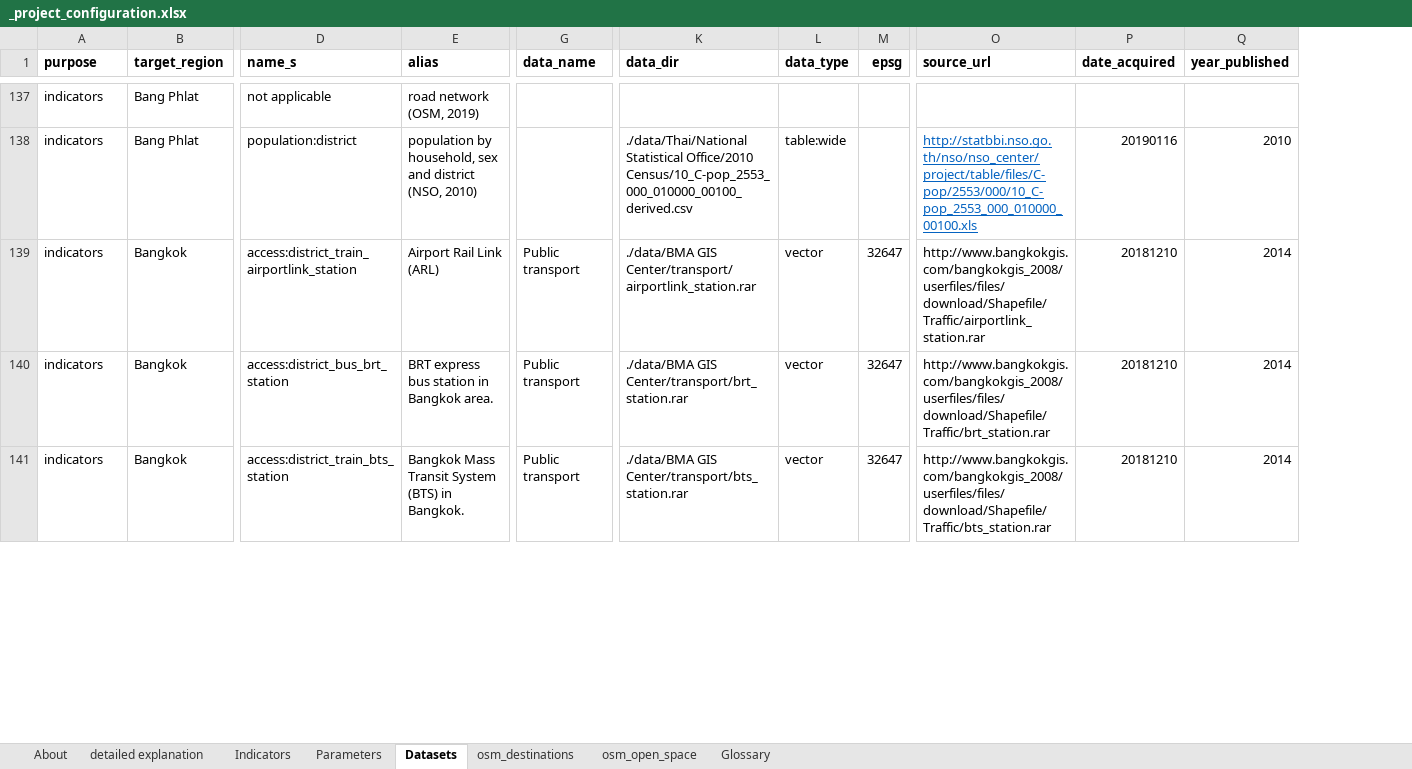
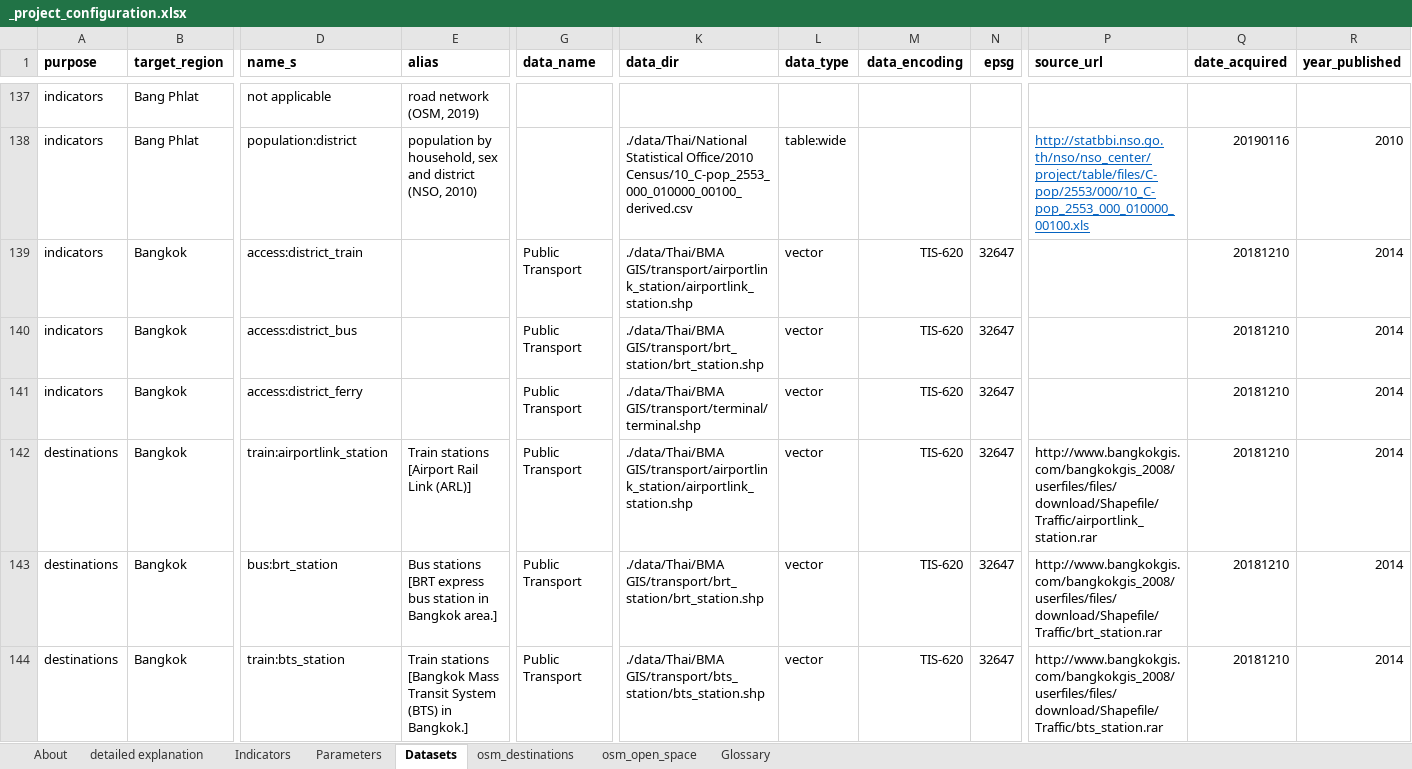
Before and after one commit to carlhiggs/spatial-urban-indicators, an Excel workbook: process/_project_configuration.xlsx, sheet Datasets, drawn as a sheet; only a part is shown, gaps mark what is left out; values as stored, in another font and other column widths than the file's, no borders; addresses are those after the commit; rows hold the shown columns only; the diff covers the shown part only; the diff names each change by its address in the sheet, - before the commit and + after, or states it on an @@ line.

Commit message:
updated compile destinations script to import non-OSM sources, including dealing with specific encodings (e.g. TIS-620, now specified optionally in config file); this code is not yet finished.

```diff
--- a/process/_project_configuration.xlsx (sheet Datasets)
+++ b/process/_project_configuration.xlsx (sheet Datasets)
+column M (data_encoding), rows 139-141: all TIS-620
-D139 (name_s): access:district_train_airportlink_station
+D139 (name_s): access:district_train
-E139 (alias): Airport Rail Link (ARL)
+E139 (alias): (empty)
-G139:G141 (data_name): Public transport
+G139:G141 (data_name): Public Transport
-K139 (data_dir): ./data/BMA GIS Center/transport/airportlink_station.rar
+K139 (data_dir): ./data/Thai/BMA GIS/transport/airportlink_station/airportlink_station.shp
-P139 (source_url): http://www.bangkokgis.com/bangkokgis_2008/userfiles/files/download/Shapefile/Traffic/airportlink_station.rar
+P139 (source_url): (empty)
-D140 (name_s): access:district_bus_brt_station
+D140 (name_s): access:district_bus
-E140 (alias): BRT express bus station in Bangkok area.
+E140 (alias): (empty)
-K140 (data_dir): ./data/BMA GIS Center/transport/brt_station.rar
+K140 (data_dir): ./data/Thai/BMA GIS/transport/brt_station/brt_station.shp
-P140 (source_url): http://www.bangkokgis.com/bangkokgis_2008/userfiles/files/download/Shapefile/Traffic/brt_station.rar
+P140 (source_url): (empty)
-D141 (name_s): access:district_train_bts_station
+D141 (name_s): access:district_ferry
-E141 (alias): Bangkok Mass Transit System (BTS) in Bangkok.
+E141 (alias): (empty)
-K141 (data_dir): ./data/BMA GIS Center/transport/bts_station.rar
+K141 (data_dir): ./data/Thai/BMA GIS/transport/terminal/terminal.shp
-P141 (source_url): http://www.bangkokgis.com/bangkokgis_2008/userfiles/files/download/Shapefile/Traffic/bts_station.rar
+P141 (source_url): (empty)
+row 142: destinations | Bangkok | train:airportlink_station | Train stations [Airport Rail Link (ARL)] | Public Transport | ./data/Thai/BMA GIS/transport/airportlink_station/airportlink_station.shp | vector | TIS-620 | 32647 | http://www.bangkokgis.com/bangkokgis_2008/userfiles/files/download/Shapefile/Traffic/airportlink_station.rar | 20181210 | 2014
+row 143: destinations | Bangkok | bus:brt_station | Bus stations [BRT express bus station in Bangkok area.] | Public Transport | ./data/Thai/BMA GIS/transport/brt_station/brt_station.shp | vector | TIS-620 | 32647 | http://www.bangkokgis.com/bangkokgis_2008/userfiles/files/download/Shapefile/Traffic/brt_station.rar | 20181210 | 2014
+row 144: destinations | Bangkok | train:bts_station | Train stations [Bangkok Mass Transit System (BTS) in Bangkok.] | Public Transport | ./data/Thai/BMA GIS/transport/bts_station/bts_station.shp | vector | TIS-620 | 32647 | http://www.bangkokgis.com/bangkokgis_2008/userfiles/files/download/Shapefile/Traffic/bts_station.rar | 20181210 | 2014
```
Also changed, not shown: 1 added row and 35 edited cells elsewhere in this sheet, sheet osm_destinations, formulas that keep their value, 2 other files.
